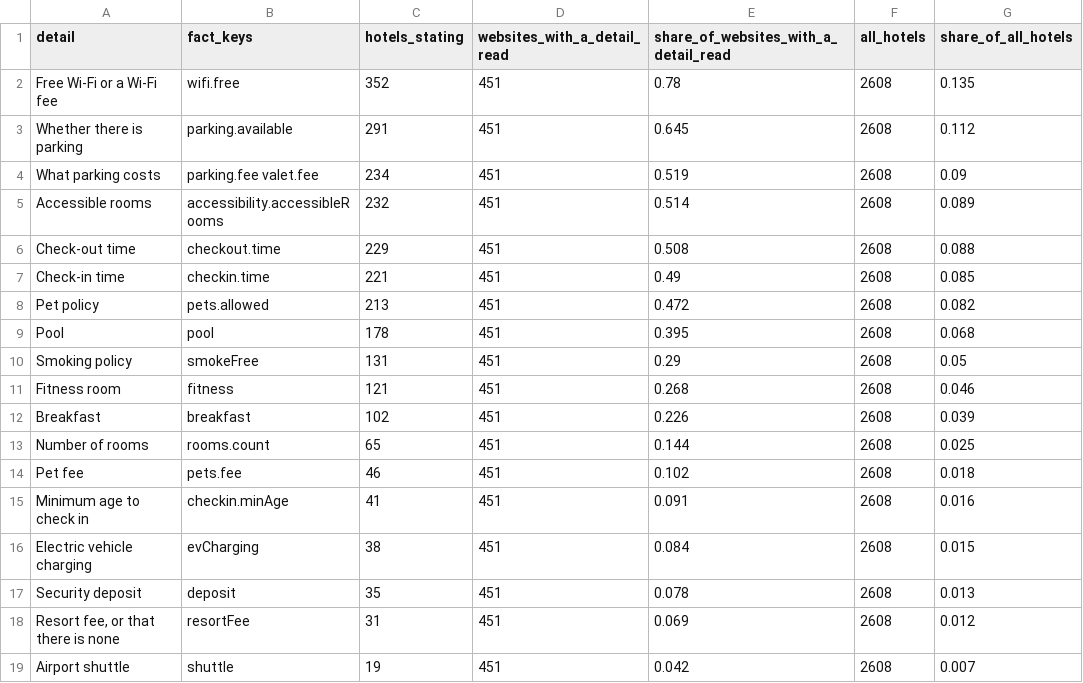
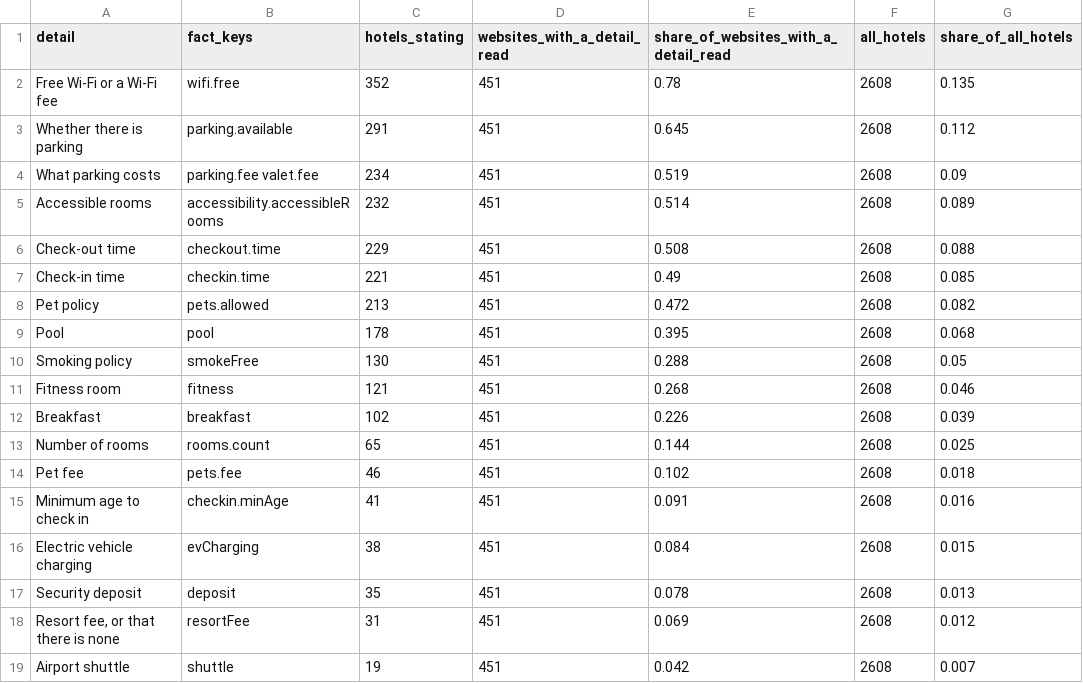
Before and after one commit to luked9/journeyed-open-data, a CSV file: reports/what-la-hotel-websites-leave-out.csv, drawn as a sheet.

```diff
--- a/reports/what-la-hotel-websites-leave-out.csv
+++ b/reports/what-la-hotel-websites-leave-out.csv
@@ -9,3 +9,3 @@ Pet policy,pets.allowed,213,451,0.472,2608,0.082
 Pool,pool,178,451,0.395,2608,0.068
-Smoking policy,smokeFree,131,451,0.29,2608,0.05
+Smoking policy,smokeFree,130,451,0.288,2608,0.05
 Fitness room,fitness,121,451,0.268,2608,0.046
```
Also changed, not shown: los-angeles/hotels.csv, los-angeles/questions.csv, 22 other files.
